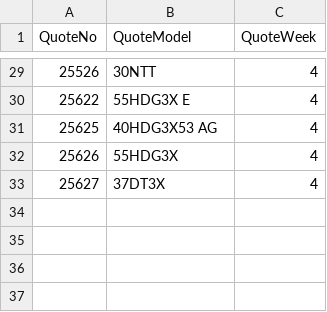
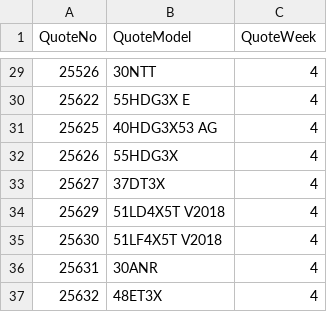
Before and after one commit to abriggs914/BWS, a CSV file: QuoteHistory/data.csv, drawn as a sheet; only a part is shown, gaps mark what is left out; the diff names each change by its address in the sheet, - before the commit and + after, or states it on an @@ line.

```diff
--- a/QuoteHistory/data.csv
+++ b/QuoteHistory/data.csv
+row 34: 25629 | 51LD4X5T V2018 | 4
+row 35: 25630 | 51LF4X5T V2018 | 4
+row 36: 25631 | 30ANR | 4
+row 37: 25632 | 48ET3X | 4
```
Also changed, not shown: 1 other file.
